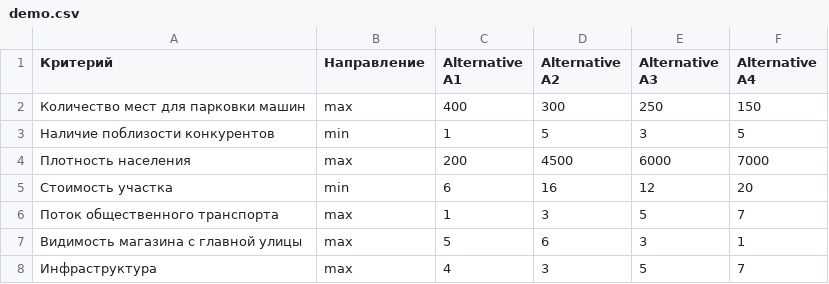
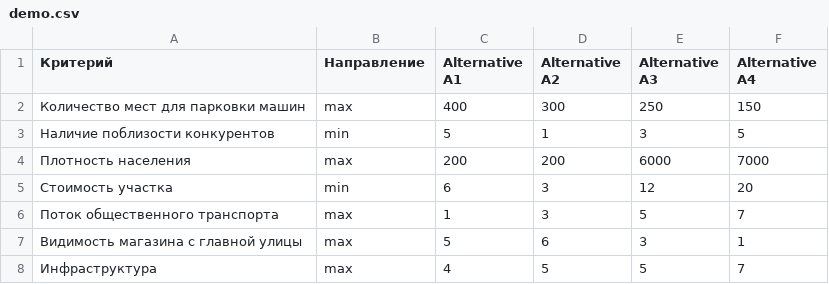
Before and after one commit to ziminyuri/VDA, a CSV file: zimin/demo.csv, drawn as a sheet.

```diff
--- a/zimin/demo.csv
+++ b/zimin/demo.csv
@@ -2,7 +2,7 @@
 Количество мест для парковки машин,max,400,300,250,150
-Наличие поблизости конкурентов,min,1,5,3,5
-Плотность населения,max,200,4500,6000,7000
-Стоимость участка,min,6,16,12,20
+Наличие поблизости конкурентов,min,5,1,3,5
+Плотность населения,max,200,200,6000,7000
+Стоимость участка,min,6,3,12,20
 Поток общественного транспорта,max,1,3,5,7
 Видимость магазина с главной улицы,max,5,6,3,1
-Инфраструктура,max,4,3,5,7
+Инфраструктура,max,4,5,5,7
```
Also changed, not shown: 25 other files.
